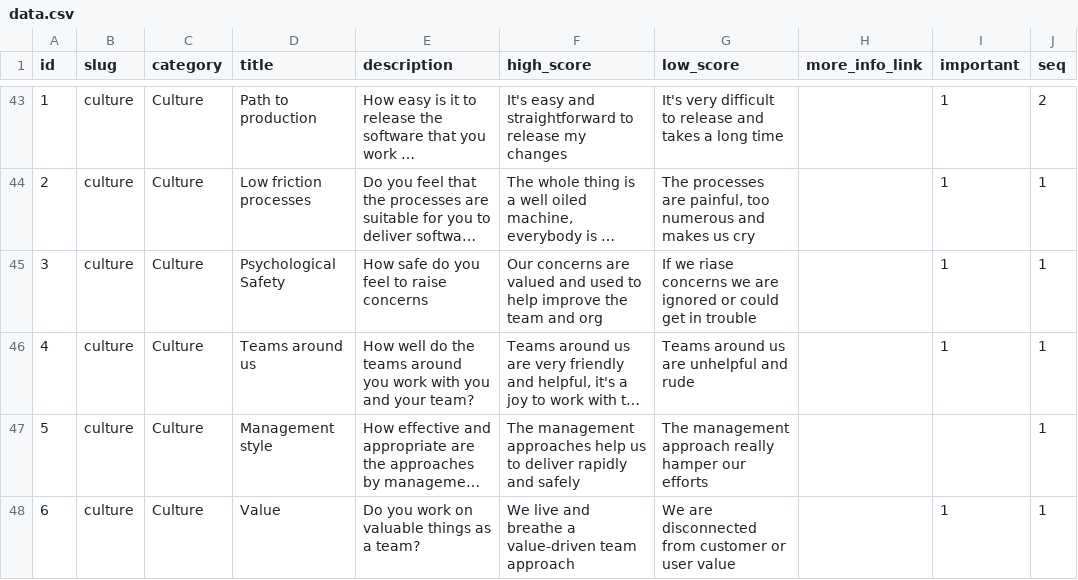
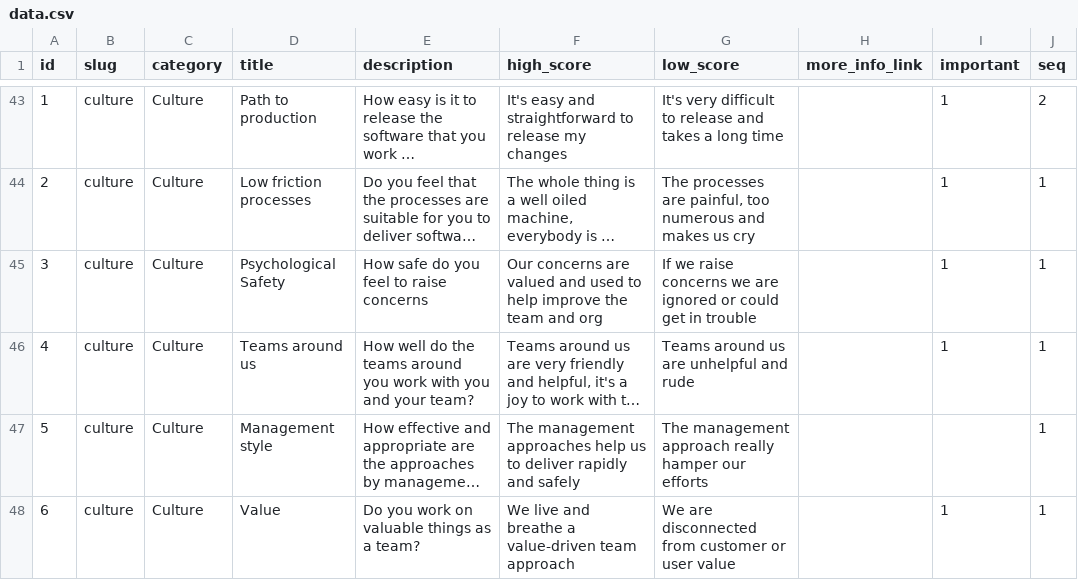
Before and after one commit to jujhars13/devsecops-assessment-cards, a CSV file: data.csv, drawn as a sheet; only a part is shown, gaps mark what is left out; long unchanged cells end in …; the diff names each change by its address in the sheet, - before the commit and + after, or states it on an @@ line.

```diff
--- a/data.csv
+++ b/data.csv
-G45 (low_score): If we riase concerns we…
+G45 (low_score): If we raise concerns we…
```
Also changed, not shown: 1 other file.
